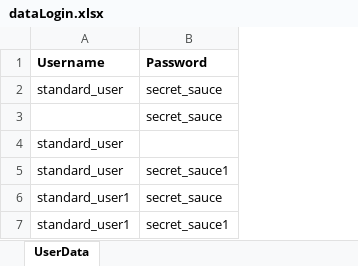
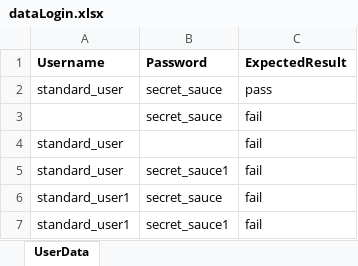
Before and after one commit to Hygge2705/AutoT27-Devpro, an Excel workbook: dataLogin.xlsx, sheet UserData, drawn as a sheet; values as stored, in another font and other column widths than the file's, no borders; the diff names each change by its address in the sheet, - before the commit and + after, or states it on an @@ line.

```diff
--- a/dataLogin.xlsx (sheet UserData)
+++ b/dataLogin.xlsx (sheet UserData)
+column C (ExpectedResult), rows 2-7: pass | fail | fail | fail | fail | fail
```
Also changed, not shown: 6 other files.
